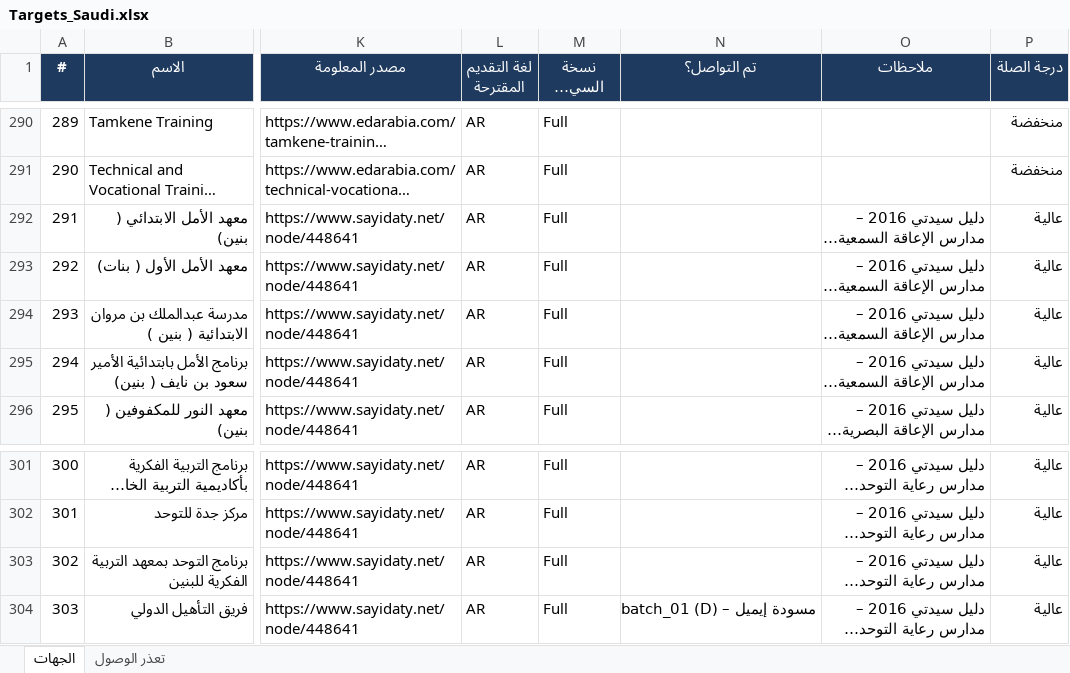
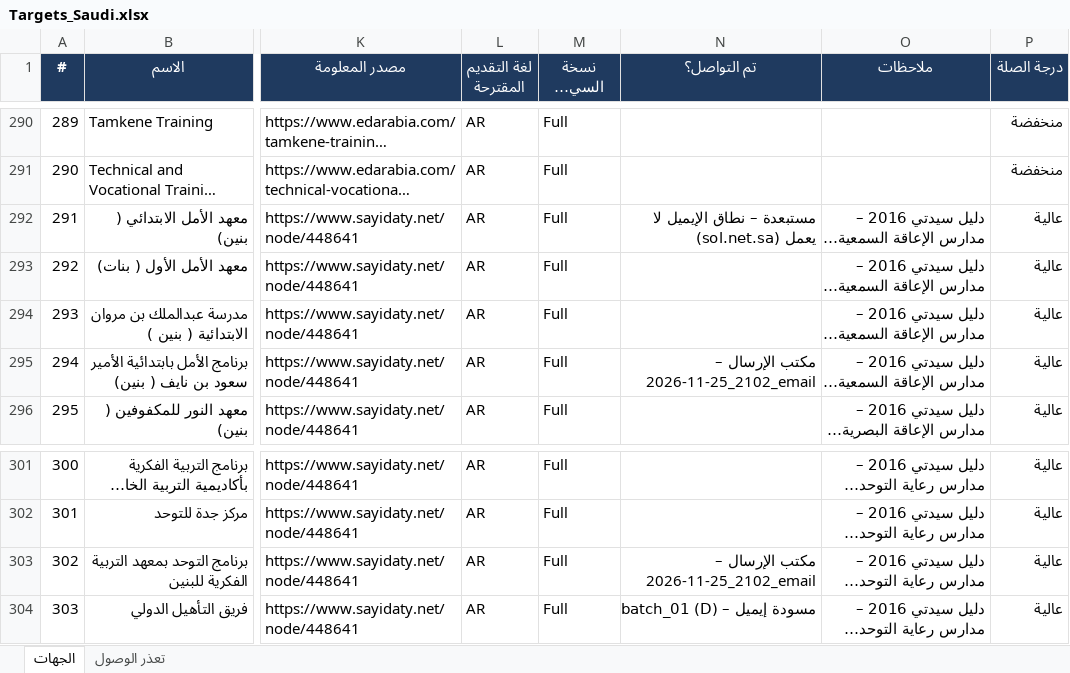
Before and after one commit to apptawfeer-blip/Job-application-11, an Excel workbook: output/targets/Targets_Saudi.xlsx, sheet الجهات, drawn as a sheet; only a part is shown, gaps mark what is left out; long unchanged cells end in …; values as stored, in another font and other column widths than the file's, no borders; the diff names each change by its address in the sheet, - before the commit and + after, or states it on an @@ line.

```diff
--- a/output/targets/Targets_Saudi.xlsx (sheet الجهات)
+++ b/output/targets/Targets_Saudi.xlsx (sheet الجهات)
-N292 (تم التواصل؟): (empty)
+N292 (تم التواصل؟): مستبعدة – نطاق الإيميل لا يعمل (sol.net.sa)
-N295 (تم التواصل؟): (empty)
+N295 (تم التواصل؟): مكتب الإرسال – 2026-11-25_2102_email
-N303 (تم التواصل؟): (empty)
+N303 (تم التواصل؟): مكتب الإرسال – 2026-11-25_2102_email
```
Also changed, not shown: output/targets/Targets_Bahrain.xlsx, output/targets/Targets_Jordan.xlsx, 19 other files.
